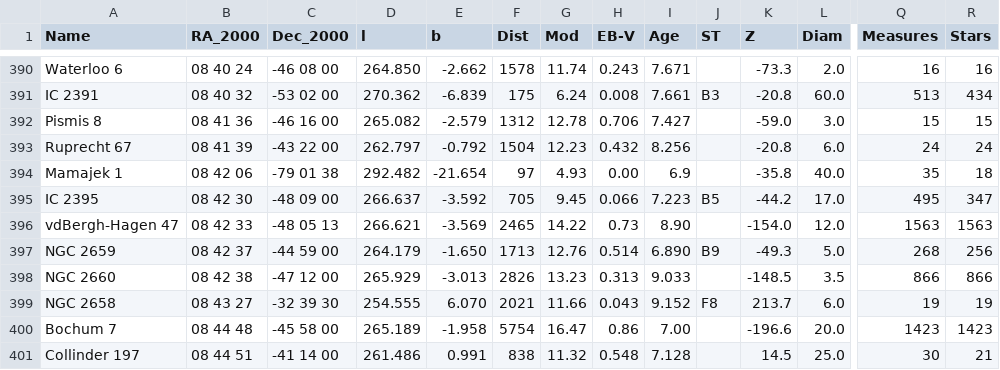
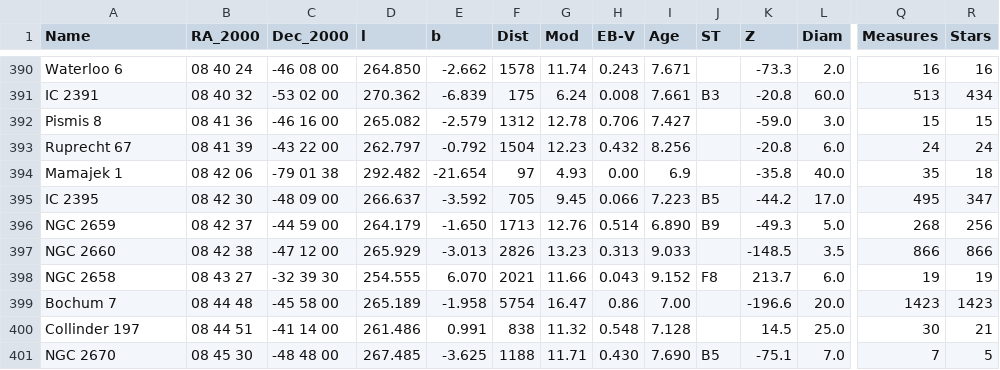
Before and after one commit to ageller/compileOCs, a CSV file: WEBDA.csv, drawn as a sheet; only a part is shown, gaps mark what is left out; the shorter side is filled out with more unchanged rows; rows hold the shown columns only; the diff names each change by its address in the sheet, - before the commit and + after, or states it on an @@ line.

```diff
--- a/WEBDA.csv
+++ b/WEBDA.csv
-row 396: vdBergh-Hagen 47 | 08 42 33 | -48 05 13 | 266.621 | -3.569 | 2465 | 14.22 | 0.73 | 8.90 |  | -154.0 | 12.0 | 1563 | 1563
```
Also changed, not shown: Cantat-Gaudin2018_GaiaDR2_clean.csv, Salaris2004_table1_clean.csv, 10 other files.
